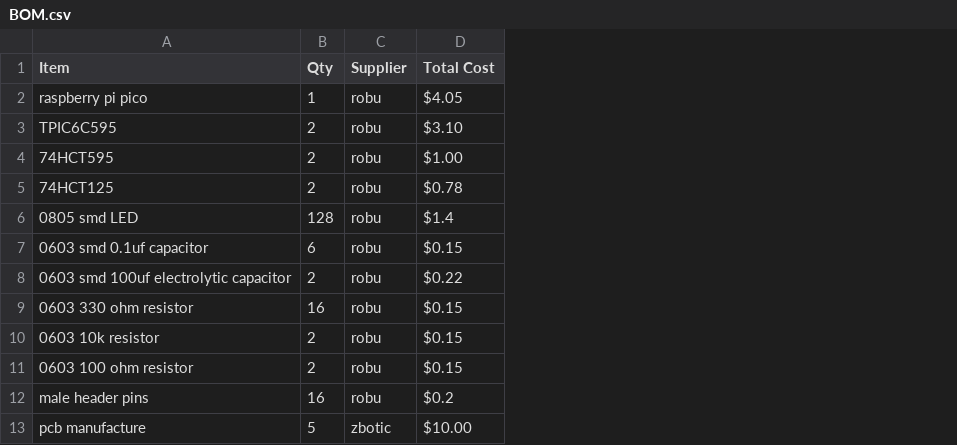
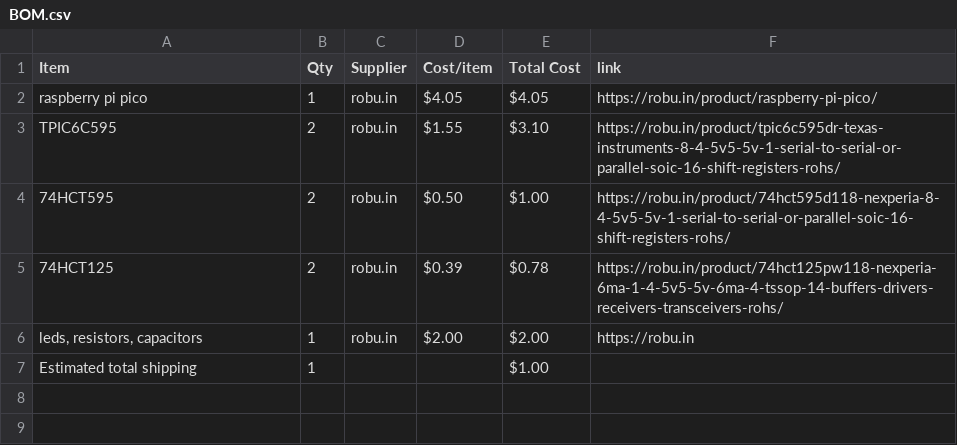
Before and after one commit to janavi2008/JPMatrix, a CSV file: BOM.csv, drawn as a sheet; removed rows and columns are numbered as before the commit, all else as after; the diff names each change by its address in the sheet, - before the commit and + after, or states it on an @@ line.

Commit message:
Sync JPMatrix from Half Life

```diff
--- a/BOM.csv
+++ b/BOM.csv
+column D (Cost/item), rows 2-5: $4.05 | $1.55 | $0.50 | $0.39
+column F (link), rows 2-5: https://robu.in/product/raspberry-pi-pico/ | https://robu.in/product/tpic6c595dr-texas-instruments-8-4-5v5-5v-1-serial-to-serial-or-parallel-soic-16-shift-registers-rohs/ | https://robu.in/product/74hct595d118-nexperia-8-4-5v5-5v-1-serial-to-serial-or-parallel-soic-16-shift-registers-rohs/ | https://robu.in/product/74hct125pw118-nexperia-6ma-1-4-5v5-5v-6ma-4-tssop-14-buffers-drivers-receivers-transceivers-rohs/
-C2:C5 (Supplier): robu
+C2:C5 (Supplier): robu.in
-row 6: 0805 smd LED | 128 | robu | $1.4
-row 7: 0603 smd 0.1uf capacitor | 6 | robu | $0.15
-row 8: 0603 smd 100uf electrolytic capacitor | 2 | robu | $0.22
-row 9: 0603 330 ohm resistor | 16 | robu | $0.15
-row 10: 0603 10k resistor | 2 | robu | $0.15
-row 11: 0603 100 ohm resistor | 2 | robu | $0.15
-row 12: male header pins | 16 | robu | $0.2
-row 13: pcb manufacture | 5 | zbotic | $10.00
+row 6: leds, resistors, capacitors | 1 | robu.in | $2.00 | $2.00 | https://robu.in
+row 7: Estimated total shipping | 1 |  |  | $1.00
```
